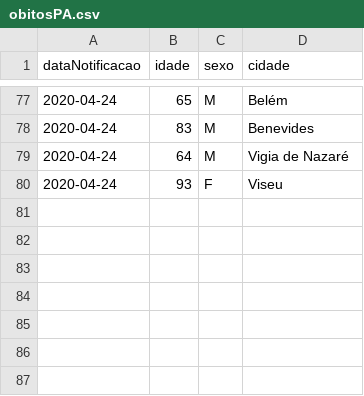
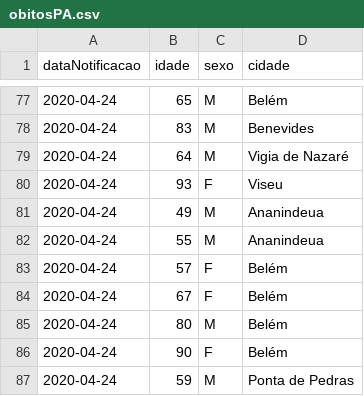
Before and after one commit to linocesar/covidpa, a CSV file: obitosPA.csv, drawn as a sheet; only a part is shown, gaps mark what is left out; the diff names each change by its address in the sheet, - before the commit and + after, or states it on an @@ line.

```diff
--- a/obitosPA.csv
+++ b/obitosPA.csv
+row 81: 2020-04-24 | 49 | M | Ananindeua
+row 82: 2020-04-24 | 55 | M | Ananindeua
+row 83: 2020-04-24 | 57 | F | Belém
+row 84: 2020-04-24 | 67 | F | Belém
+row 85: 2020-04-24 | 80 | M | Belém
+row 86: 2020-04-24 | 90 | F | Belém
+row 87: 2020-04-24 | 59 | M | Ponta de Pedras
```
Also changed, not shown: casoConfirmadosUnicos.csv, geoloc-cidade-para.csv, 1 other file.
